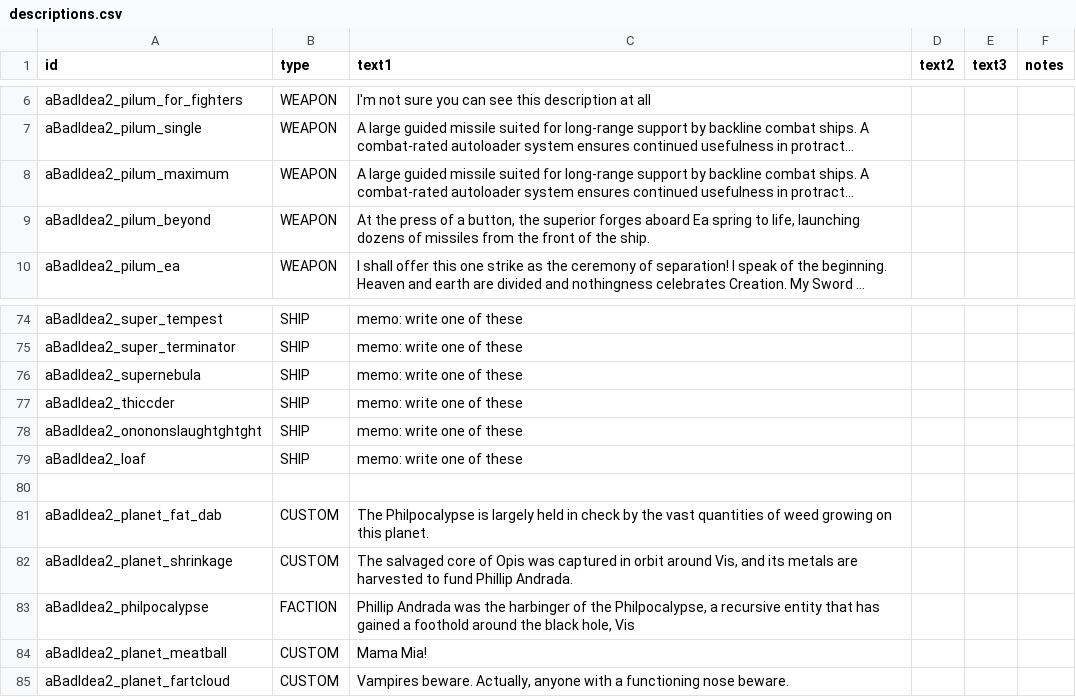
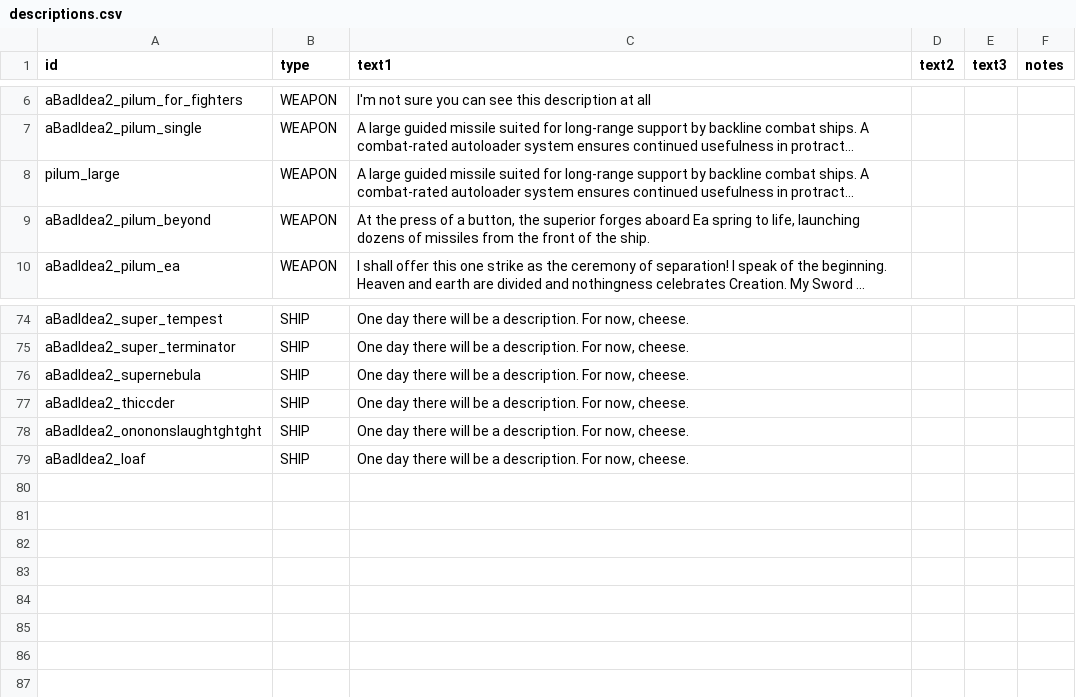
Before and after one commit to lolghurt/iam2-blursed, a CSV file: data/strings/descriptions.csv, drawn as a sheet; only a part is shown, gaps mark what is left out; long unchanged cells end in …; the diff covers the shown part only; the diff names each change by its address in the sheet, - before the commit and + after, or states it on an @@ line.

```diff
--- a/data/strings/descriptions.csv
+++ b/data/strings/descriptions.csv
-A8 (id): aBadIdea2_pilum_maximum
+A8 (id): pilum_large
-C74:C79 (text1): memo: write one of these
+C74:C79 (text1): One day there will be a description. For now, cheese.
-row 80: (empty)
-row 81: aBadIdea2_planet_fat_dab | CUSTOM | The Philpocalypse is largely held in check by the vast quantities of weed growing on this planet.
-row 82: aBadIdea2_planet_shrinkage | CUSTOM | The salvaged core of Opis was captured in orbit around Vis, and its metals are harvested to fund Phillip Andrada.
-row 83: aBadIdea2_philpocalypse | FACTION | Phillip Andrada was the harbinger of the Philpocalypse, a recursive entity that has gained a foothold around the black hole, Vis
-row 84: aBadIdea2_planet_meatball | CUSTOM | Mama Mia!
-row 85: aBadIdea2_planet_fartcloud | CUSTOM | Vampires beware. Actually, anyone with a functioning nose beware.
```
Also changed, not shown: 27 edited cells elsewhere in this file, data/config/vayraBounties/unique_bounty_data.csv, data/weapons/weapon_data.csv, 21 other files.
